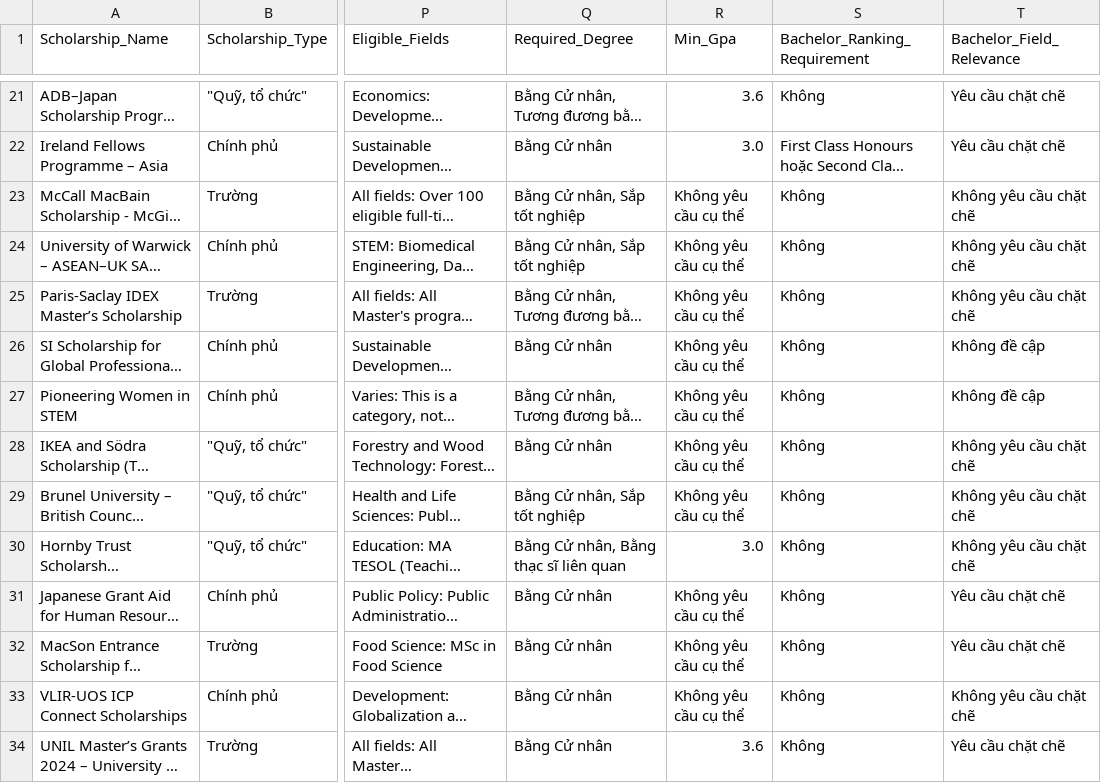
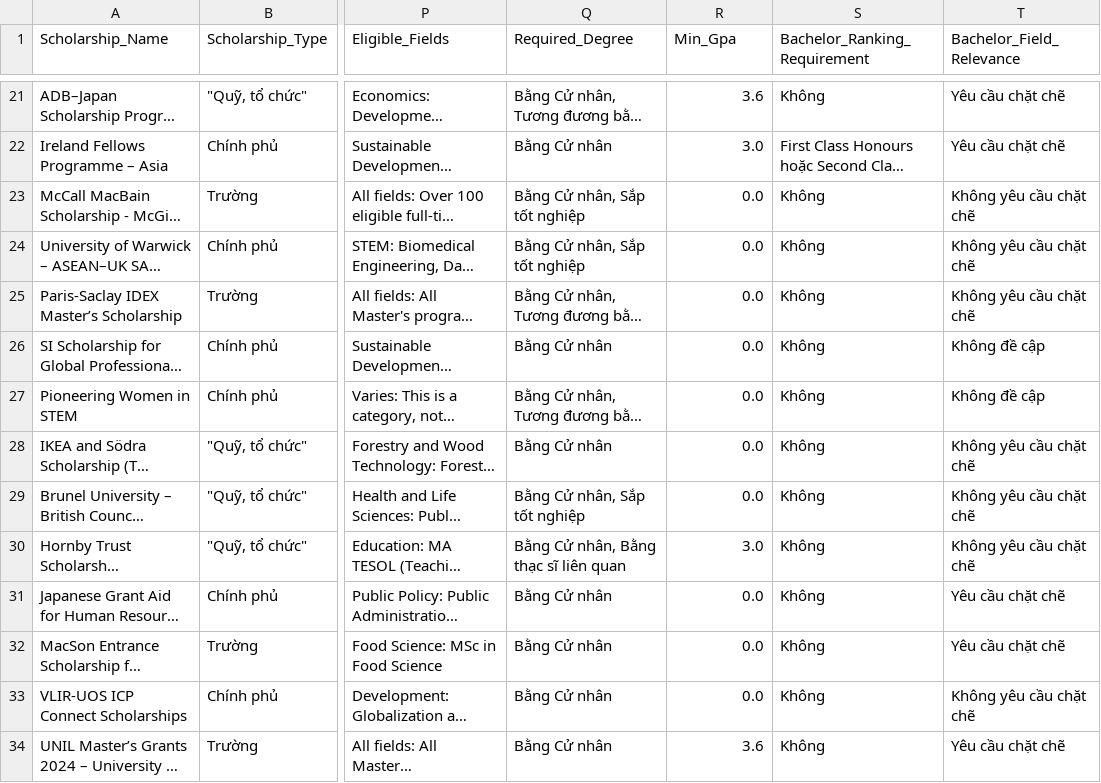
Before and after one commit to DieppDiepp/ScholarshipRouting, a CSV file: data/1_bronze/scholarships.csv, drawn as a sheet; only a part is shown, gaps mark what is left out; long unchanged cells end in …; the diff covers the shown part only; the diff names each change by its address in the sheet, - before the commit and + after, or states it on an @@ line.

Commit message:
Add data acquisition scripts

```diff
--- a/data/1_bronze/scholarships.csv
+++ b/data/1_bronze/scholarships.csv
-R23:R29 (Min_Gpa): Không yêu cầu cụ thể
+R23:R29 (Min_Gpa): 0.0
-R31:R33 (Min_Gpa): Không yêu cầu cụ thể
+R31:R33 (Min_Gpa): 0.0
```
Also changed, not shown: 19 edited cells elsewhere in this file, 28 other files.
